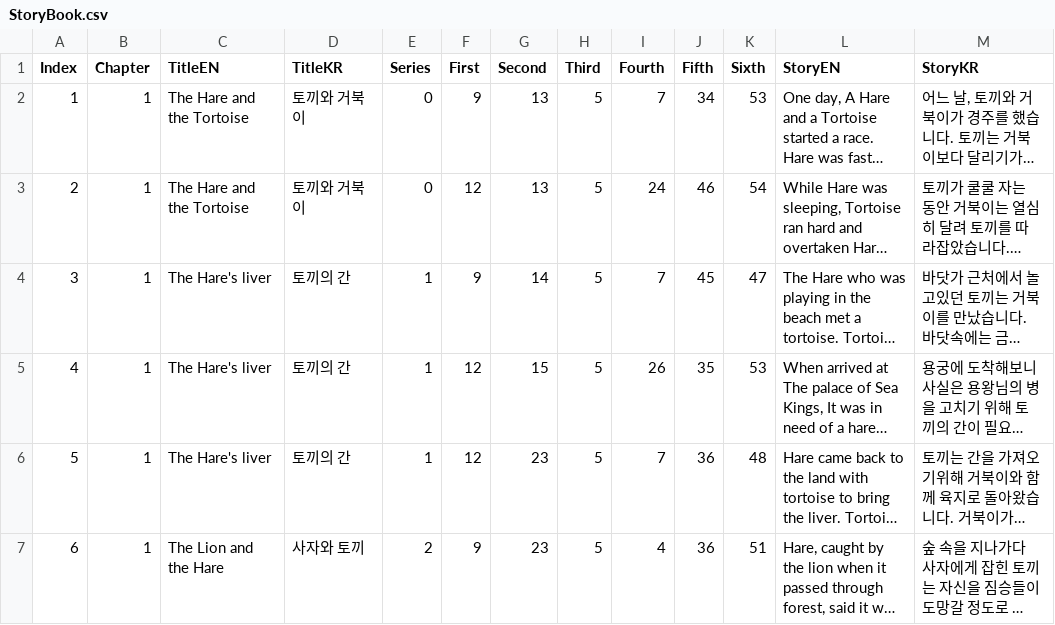
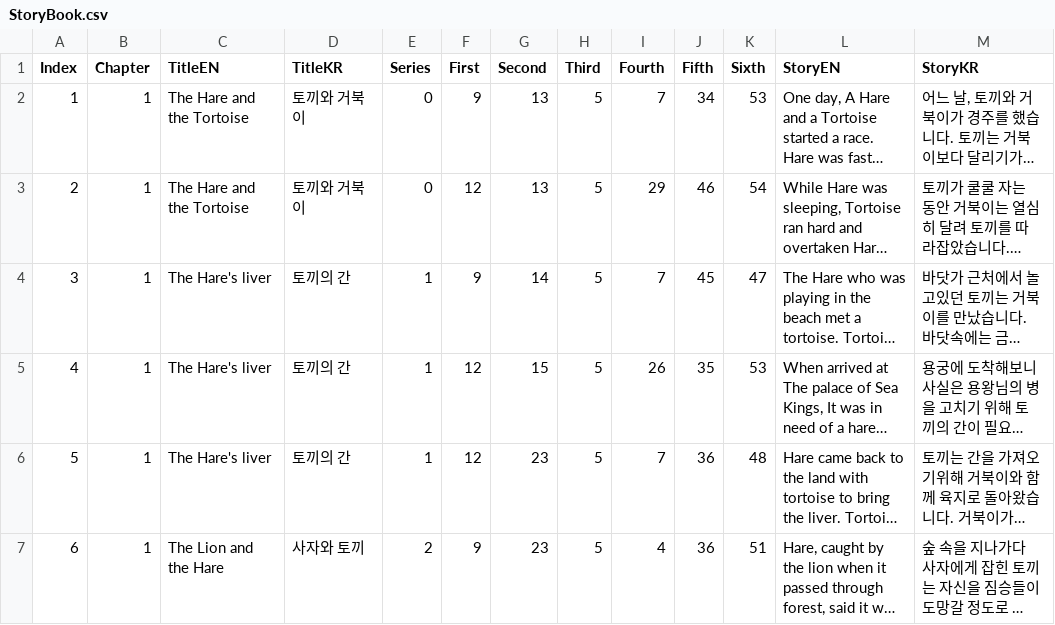
Before and after one commit to catdoglove/Assets, a CSV file: Resources/StoryBook.csv, drawn as a sheet; only a part is shown; long unchanged cells end in …; the diff names each change by its address in the sheet, - before the commit and + after, or states it on an @@ line.

```diff
--- a/Resources/StoryBook.csv
+++ b/Resources/StoryBook.csv
-I3 (Fourth): 24
+I3 (Fourth): 29
```
Also changed, not shown: Resources/CardData.CSV, 1 other file.
